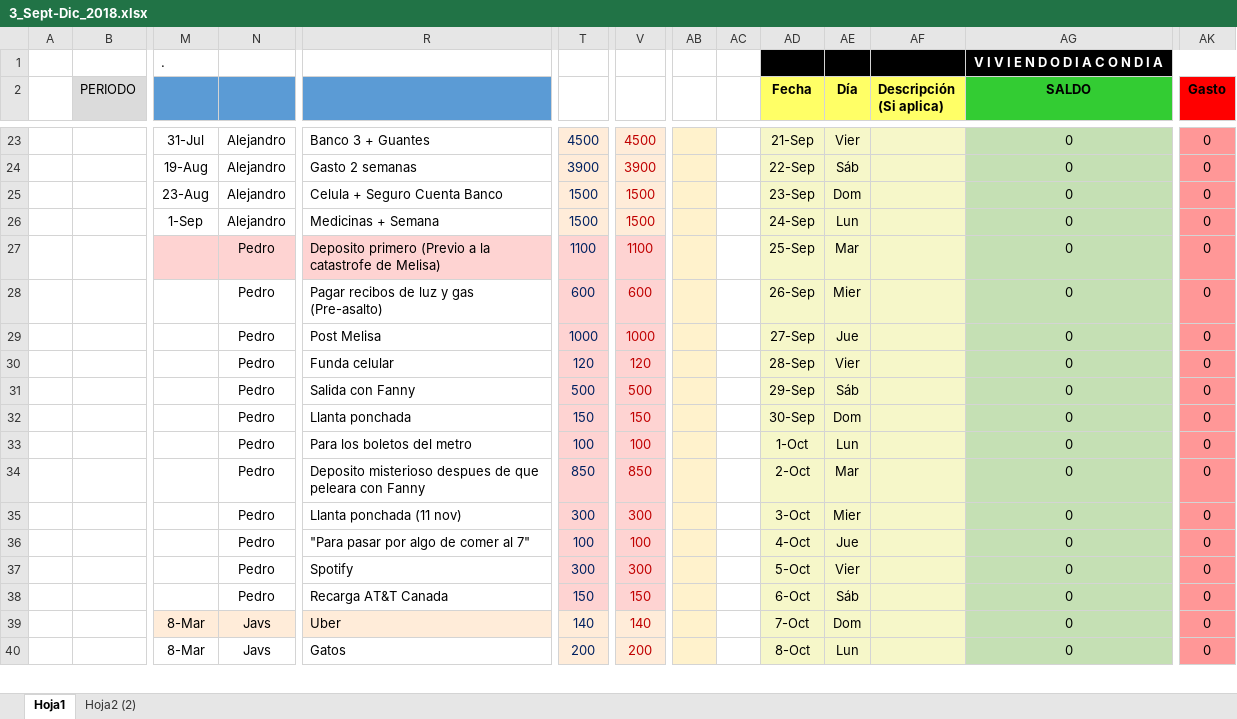
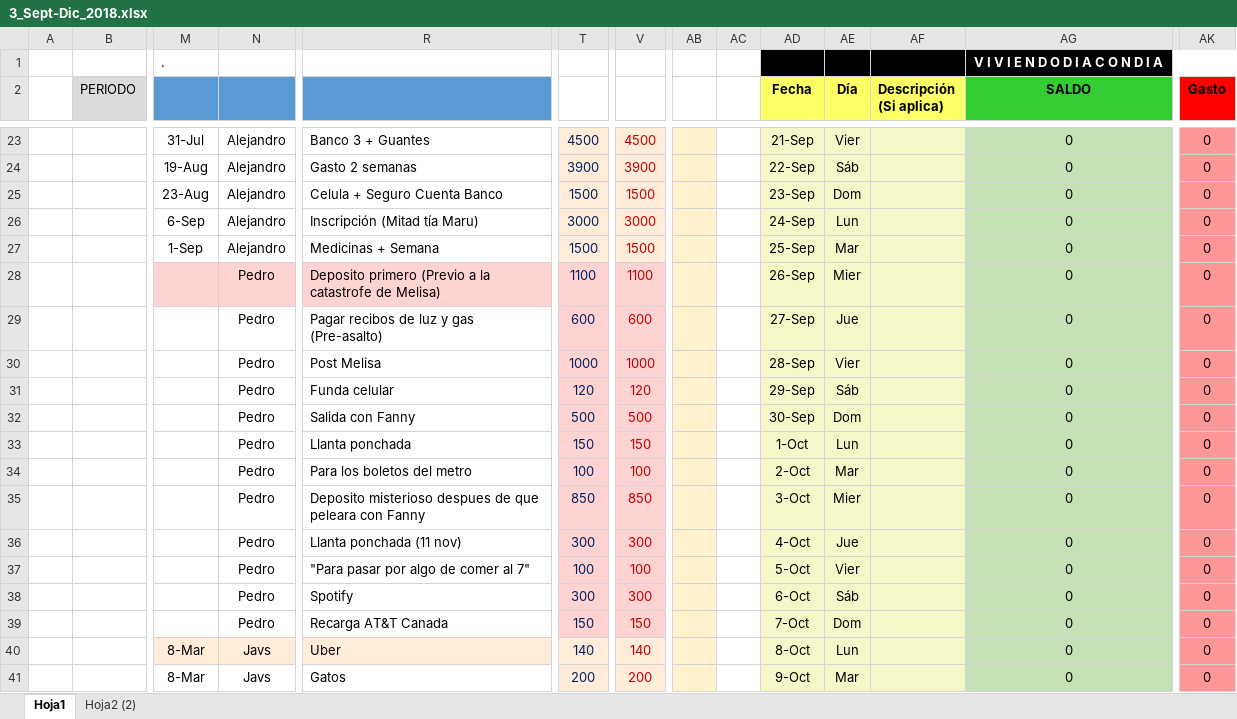
Before and after one commit to Adrifelcha/Adrifelcha, an Excel workbook: Finanzas/3_Sept-Dic_2018.xlsx, sheet Hoja1, drawn as a sheet; only a part is shown, gaps mark what is left out; values as stored, in another font and other column widths than the file's, no borders; addresses are those after the commit; rows hold the shown columns only; the diff covers the shown part only; the diff names each change by its address in the sheet, - before the commit and + after, or states it on an @@ line.

```diff
--- a/Finanzas/3_Sept-Dic_2018.xlsx (sheet Hoja1)
+++ b/Finanzas/3_Sept-Dic_2018.xlsx (sheet Hoja1)
+row 26:  |  | 6-Sep | Alejandro | Inscripción (Mitad tía Maru) | 3000 | 3000 |  |  | 24-Sep | Lun |  | 0 | 0
-AD27 (Fecha): 24-Sep
+AD27 (Fecha): 25-Sep
-AE27 (Día): Lun
+AE27 (Día): Mar
-AD28 (Fecha): 25-Sep
+AD28 (Fecha): 26-Sep
-AE28 (Día): Mar
+AE28 (Día): Mier
-AD29 (Fecha): 26-Sep
+AD29 (Fecha): 27-Sep
-AE29 (Día): Mier
+AE29 (Día): Jue
-AD30 (Fecha): 27-Sep
+AD30 (Fecha): 28-Sep
-AE30 (Día): Jue
+AE30 (Día): Vier
-AD31 (Fecha): 28-Sep
+AD31 (Fecha): 29-Sep
-AE31 (Día): Vier
+AE31 (Día): Sáb
-AD32 (Fecha): 29-Sep
+AD32 (Fecha): 30-Sep
-AE32 (Día): Sáb
+AE32 (Día): Dom
-AD33 (Fecha): 30-Sep
+AD33 (Fecha): 1-Oct
-AE33 (Día): Dom
+AE33 (Día): Lun
-AD34 (Fecha): 1-Oct
+AD34 (Fecha): 2-Oct
-AE34 (Día): Lun
+AE34 (Día): Mar
-AD35 (Fecha): 2-Oct
+AD35 (Fecha): 3-Oct
-AE35 (Día): Mar
+AE35 (Día): Mier
-AD36 (Fecha): 3-Oct
+AD36 (Fecha): 4-Oct
-AE36 (Día): Mier
+AE36 (Día): Jue
-AD37 (Fecha): 4-Oct
+AD37 (Fecha): 5-Oct
-AE37 (Día): Jue
+AE37 (Día): Vier
-AD38 (Fecha): 5-Oct
+AD38 (Fecha): 6-Oct
-AE38 (Día): Vier
+AE38 (Día): Sáb
-AD39 (Fecha): 6-Oct
+AD39 (Fecha): 7-Oct
-AE39 (Día): Sáb
+AE39 (Día): Dom
-AD40 (Fecha): 7-Oct
+AD40 (Fecha): 8-Oct
-AE40 (Día): Dom
+AE40 (Día): Lun
-AD41 (Fecha): 8-Oct
+AD41 (Fecha): 9-Oct
-AE41 (Día): Lun
+AE41 (Día): Mar
```
Also changed, not shown: 3 added rows, 4 removed rows and 82 edited cells elsewhere in this sheet, formulas that keep their value.
